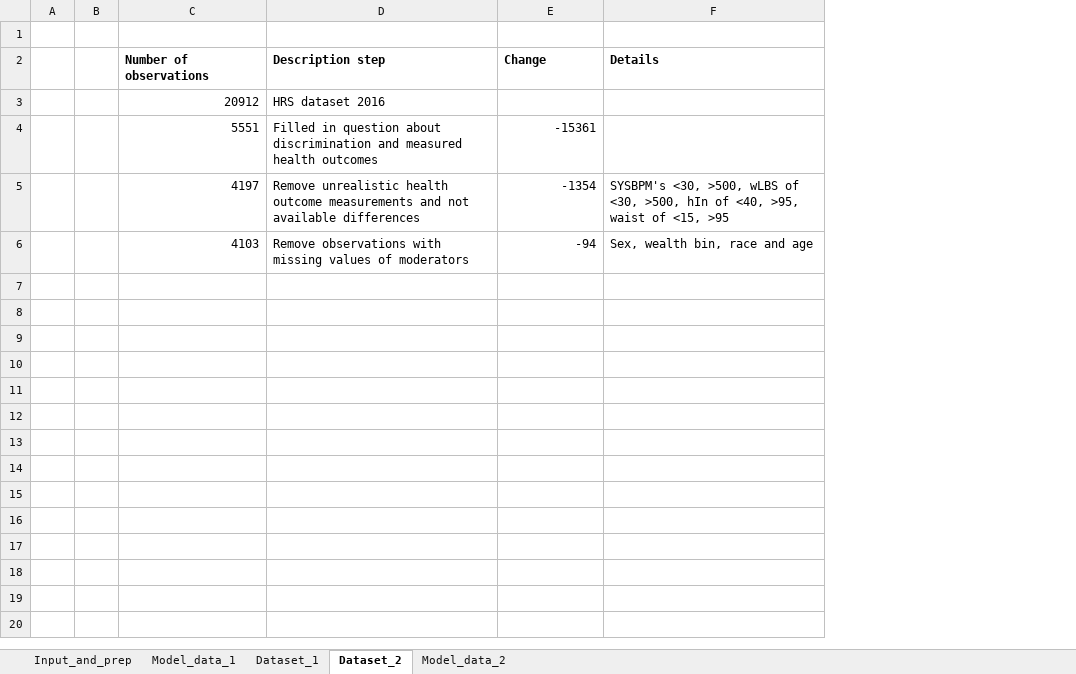
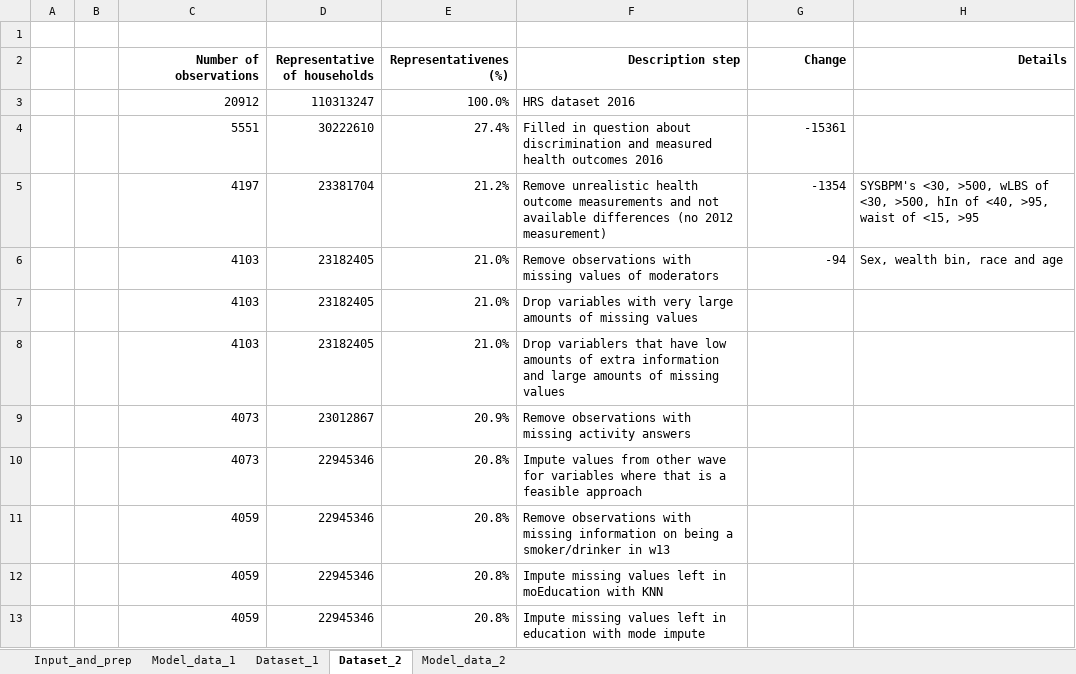
Before and after one commit to pimvandervoet/master_thesis_code, an Excel workbook: Programming_admin.xlsx, sheet Dataset_2, drawn as a sheet; values as stored, in another font and other column widths than the file's, no borders; addresses are those after the commit; the diff names each change by its address in the sheet, - before the commit and + after, or states it on an @@ line.

```diff
--- a/Programming_admin.xlsx (sheet Dataset_2)
+++ b/Programming_admin.xlsx (sheet Dataset_2)
+column D (Representative of households), rows 3-6: 110313247 | 30222610 | 23381704 | 23182405
+column E (Representativenes (%)), rows 3-6: 100.0% | 27.4% | 21.2% | 21.0%
-C2 alignment: left
+C2 alignment: right
-F2:H2 alignment: left
+F2:H2 alignment: right
-F4 (Description step): …health outcomes
+F4 (Description step): …health outcomes 2016
-F5 (Description step): …available differences
+F5 (Description step): …available differences (no 2012 measurement)
+row 7:  |  | 4103 | 23182405 | 21.0% | Drop variables with very large amounts of missing values
+row 8:  |  | 4103 | 23182405 | 21.0% | Drop variablers that have low amounts of extra information and large amounts of missing values
+row 9:  |  | 4073 | 23012867 | 20.9% | Remove observations with missing activity answers
+row 10:  |  | 4073 | 22945346 | 20.8% | Impute values from other wave for variables where that is a feasible approach
+row 11:  |  | 4059 | 22945346 | 20.8% | Remove observations with missing information on being a smoker/drinker in w13
+row 12:  |  | 4059 | 22945346 | 20.8% | Impute missing values left in moEducation with KNN
+row 13:  |  | 4059 | 22945346 | 20.8% | Impute missing values left in education with mode impute
```
Also changed, not shown: sheet Dataset_1, sheet Input_and_prep, formulas that keep their value, 4 other files.
